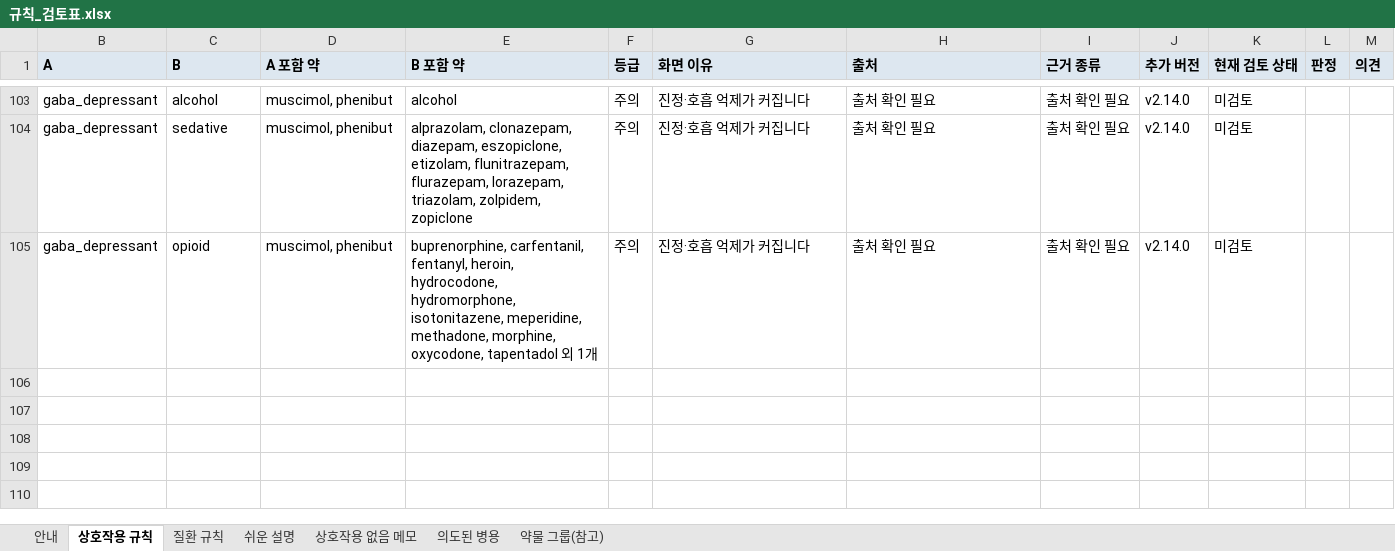
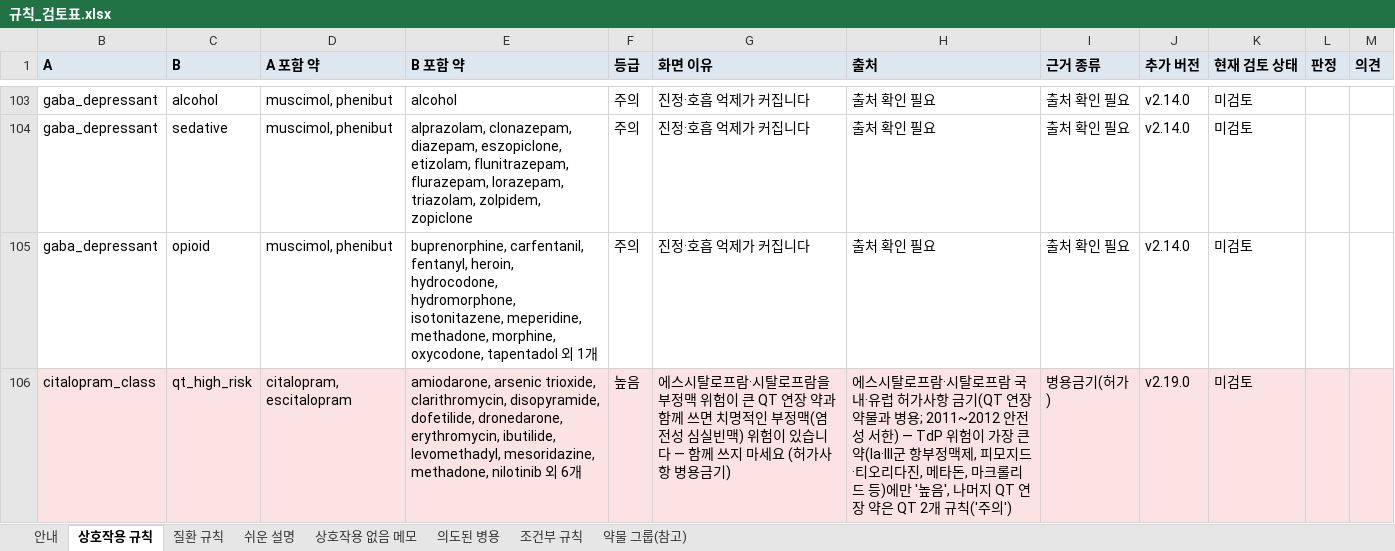
Before and after one commit to holymango-sudo/omni-pharm, an Excel workbook: docs/validation/규칙_검토표.xlsx, sheet 상호작용 규칙, drawn as a sheet; only a part is shown, gaps mark what is left out; values as stored, in another font and other column widths than the file's, no borders; the diff names each change by its address in the sheet, - before the commit and + after, or states it on an @@ line.

```diff
--- a/docs/validation/규칙_검토표.xlsx (sheet 상호작용 규칙)
+++ b/docs/validation/규칙_검토표.xlsx (sheet 상호작용 규칙)
+sheet tab: 조건부 규칙
+row 106: citalopram_class | qt_high_risk | citalopram, escitalopram | amiodarone, arsenic trioxide, clarithromycin, disopyramide, dofetilide, dronedarone, erythromycin, ibutilide, levomethadyl, mesoridazine, methadone, nilotinib 외 6개 | 높음 | 에스시탈로프람·시탈로프람을 부정맥 위험이 큰 QT 연장 약과 함께 쓰면 치명적인 부정맥(염전성 심실빈맥) 위험이 있습니다 — 함께 쓰지 마세요 (허가사항 병용금기) | 에스시탈로프람·시탈로프람 국내·유럽 허가사항 금기(QT 연장 약물과 병용; 2011~2012 안전성 서한) — TdP 위험이 가장 큰 약(Ia·III군 항부정맥제, 피모지드·티오리다진, 메타돈, 마크롤리드 등)에만 '높음', 나머지 QT 연장 약은 QT 2개 규칙('주의') | 병용금기(허가) | v2.19.0 | 미검토
```
Also changed, not shown: sheet 질환 규칙, sheet 약물 그룹(참고), sheet 안내, hidden cells, 27 other files.
